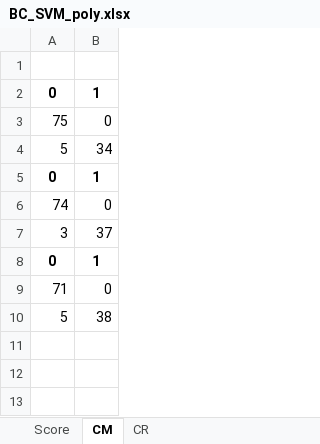
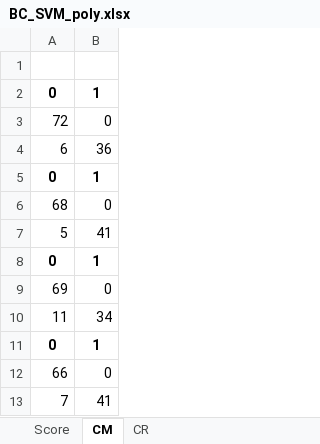
Before and after one commit to cos-glitch/BreastCancer, an Excel workbook: BC_SVM_poly.xlsx, sheet CM, drawn as a sheet; values as stored, in another font and other column widths than the file's, no borders; removed rows and columns are numbered as before the commit, all else as after; the diff names each change by its address in the sheet, - before the commit and + after, or states it on an @@ line.

```diff
--- a/BC_SVM_poly.xlsx (sheet CM)
+++ b/BC_SVM_poly.xlsx (sheet CM)
-A3: 75
+A3: 72
-row 4: 5 | 34
+row 4: 6 | 36
-A6: 74
+A6: 68
-row 7: 3 | 37
+row 7: 5 | 41
-A9: 71
+A9: 69
-row 10: 5 | 38
+row 10: 11 | 34
+row 11: 0 | 1
+row 12: 66 | 0
+row 13: 7 | 41
```
Also changed, not shown: sheet CR, sheet Score, 3 other files.
